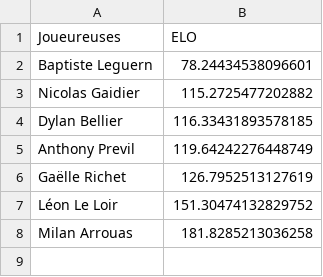
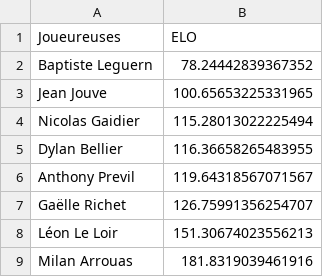
Before and after one commit to Ragdub/ELO_Brawl_Set, a CSV file: sorted_players_tournois.csv, drawn as a sheet.

Commit message:
Jean agreed to have a elo

```diff
--- a/sorted_players_tournois.csv
+++ b/sorted_players_tournois.csv
@@ -1,8 +1,9 @@
 Joueureuses,ELO
-Baptiste Leguern,78.24434538096601
-Nicolas Gaidier,115.2725477202882
-Dylan Bellier,116.33431893578185
-Anthony Previl,119.64242276448749
-Gaëlle Richet,126.7952513127619
-Léon Le Loir,151.30474132829752
-Milan Arrouas,181.8285213036258
+Baptiste Leguern,78.24442839367352
+Jean Jouve,100.65653225331965
+Nicolas Gaidier,115.28013022225494
+Dylan Bellier,116.36658265483955
+Anthony Previl,119.64318567071567
+Gaëlle Richet,126.75991356254707
+Léon Le Loir,151.30674023556213
+Milan Arrouas,181.8319039461916
```
Also changed, not shown: sorted_decks.csv, sorted_decks_tournois.csv, 5 other files.
